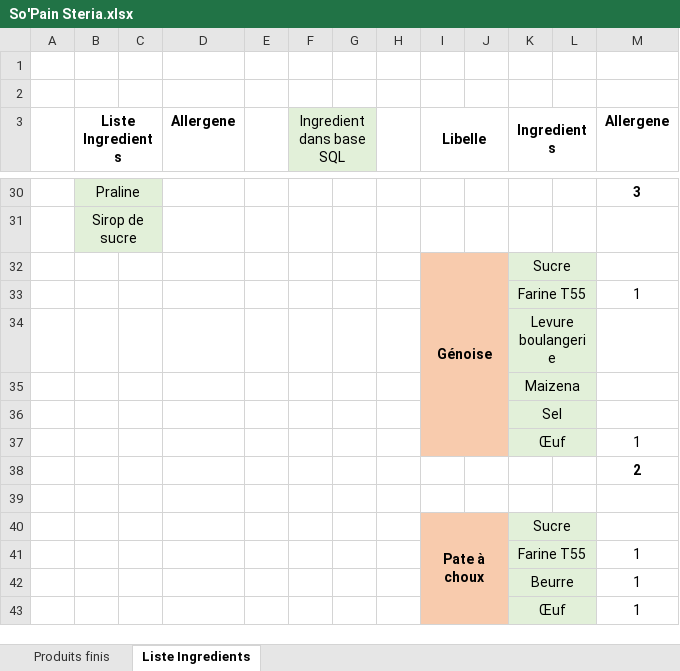
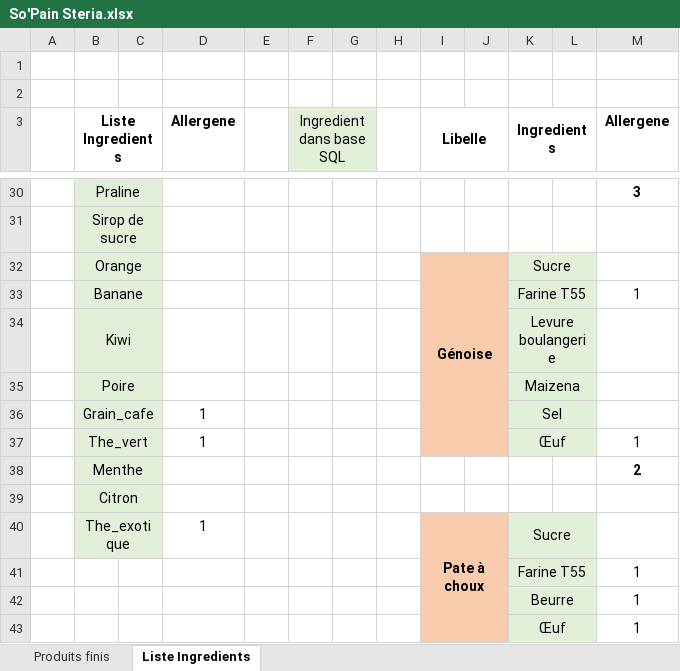
Before and after one commit to aurelmaximus/So-Pain-Steria, an Excel workbook: So'Pain Steria.xlsx, sheet Liste Ingredients, drawn as a sheet; only a part is shown, gaps mark what is left out; values as stored, in another font and other column widths than the file's, no borders; removed rows and columns are numbered as before the commit, all else as after; the diff names each change by its address in the sheet, - before the commit and + after, or states it on an @@ line.

Commit message:
SQL OVER
Toutes les données de la base SQL sont entrées !

```diff
--- a/So'Pain Steria.xlsx (sheet Liste Ingredients)
+++ b/So'Pain Steria.xlsx (sheet Liste Ingredients)
-B32 (Liste Ingredients): (empty)
+B32 (Liste Ingredients): Orange
-B32:C35 fill: none
+B32:C35 fill: #E2F0D9
+B32:C32 merged
-I32:J37 merged
+I32:J37 merged
-B33 (Liste Ingredients): (empty)
+B33 (Liste Ingredients): Banane
+B33:C33 merged
-B34 (Liste Ingredients): (empty)
+B34 (Liste Ingredients): Kiwi
+B34:C34 merged
-B35 (Liste Ingredients): (empty)
+B35 (Liste Ingredients): Poire
+B35:C35 merged
-row 36:  |  |  |  |  |  |  |  |  |  | Sel
-row 37:  |  |  |  |  |  |  |  |  |  | Œuf |  | 1
-row 38:  |  |  |  |  |  |  |  |  |  |  |  | 2
-row 36: (empty)
+row 36:  | Grain_cafe |  | 1 |  |  |  |  |  |  | Sel
-B36:C36 fill: none
+B36:C36 fill: #E2F0D9
+B36:C36 merged
-I36:J36 fill: none
+I36:J36 fill: #F8CBAD
-K36:L36 fill: none
+K36:L36 fill: #E2F0D9
+K36:L36 merged
-row 40:  |  |  |  |  |  |  |  | Pate à choux |  | Sucre
+row 37:  | The_vert |  | 1 |  |  |  |  |  |  | Œuf |  | 1
+row 38:  | Menthe |  |  |  |  |  |  |  |  |  |  | 2
+row 39:  | Citron
+row 40:  | The_exotique |  | 1 |  |  |  |  | Pate à choux |  | Sucre
```
Also changed, not shown: sheet Produits finis, 12 other files.
